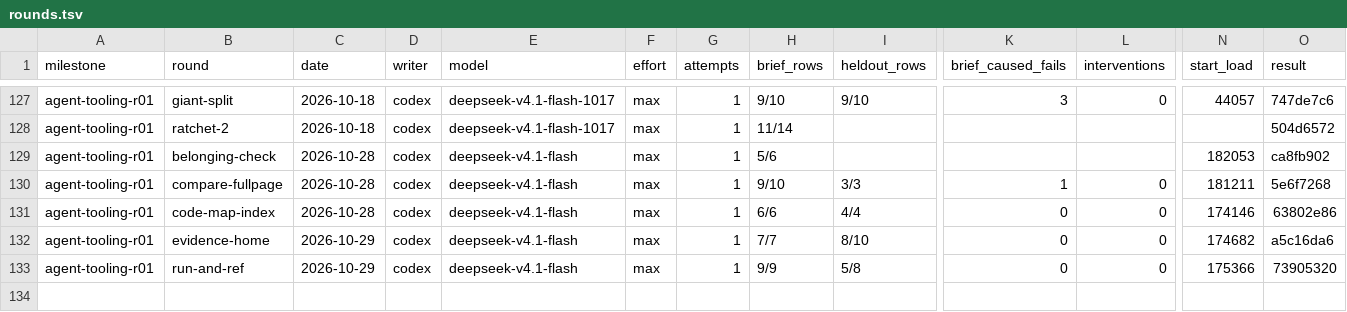
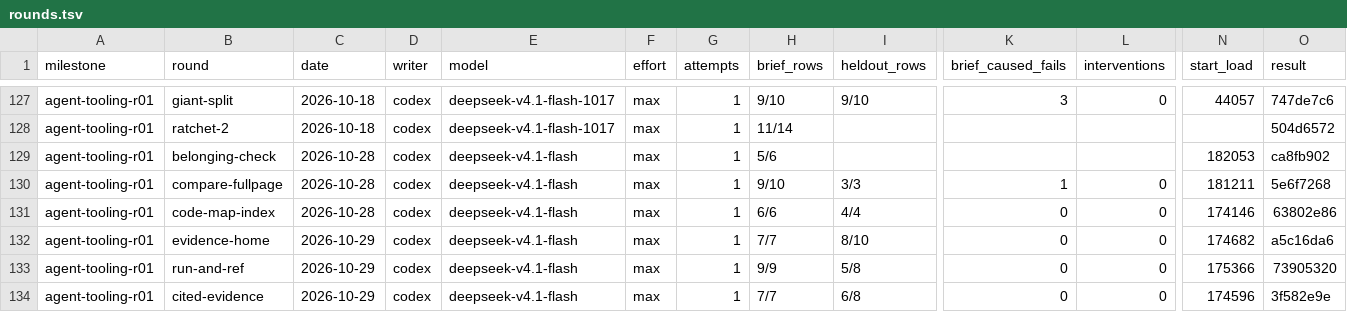
Before and after one commit to zsnqi/fitway, a TSV file: docs/phase-records/handoffs/agent-environment/rounds.tsv, drawn as a sheet; only a part is shown, gaps mark what is left out; rows hold the shown columns only; the diff names each change by its address in the sheet, - before the commit and + after, or states it on an @@ line.

Commit message:
docs(records): cited-evidence's round record, its ROUNDS.md line and rounds.tsv row

```diff
--- a/docs/phase-records/handoffs/agent-environment/rounds.tsv
+++ b/docs/phase-records/handoffs/agent-environment/rounds.tsv
+row 134: agent-tooling-r01 | cited-evidence | 2026-10-29 | codex | deepseek-v4.1-flash | max | 1 | 7/7 | 6/8 | 0 | 0 | 174596 | 3f582e9e
```
Also changed, not shown: 2 other files.
